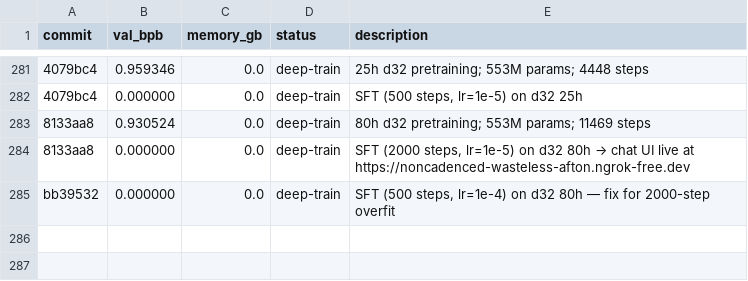
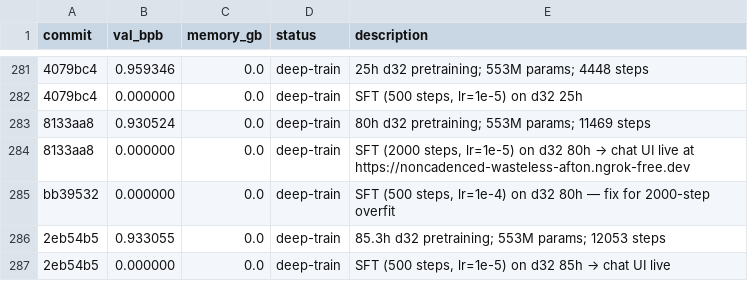
Before and after one commit to ashish-sadh/autoresearch, a TSV file: results.tsv, drawn as a sheet; only a part is shown, gaps mark what is left out; the diff names each change by its address in the sheet, - before the commit and + after, or states it on an @@ line.

```diff
--- a/results.tsv
+++ b/results.tsv
+row 286: 2eb54b5 | 0.933055 | 0.0 | deep-train | 85.3h d32 pretraining; 553M params; 12053 steps
+row 287: 2eb54b5 | 0.000000 | 0.0 | deep-train | SFT (500 steps, lr=1e-5) on d32 85h → chat UI live
```
Also changed, not shown: 7 other files.
